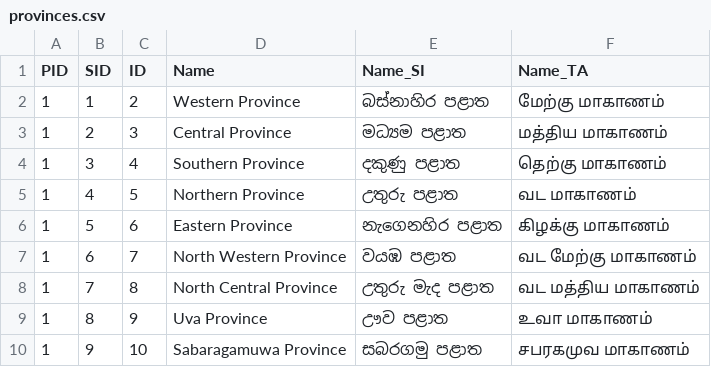
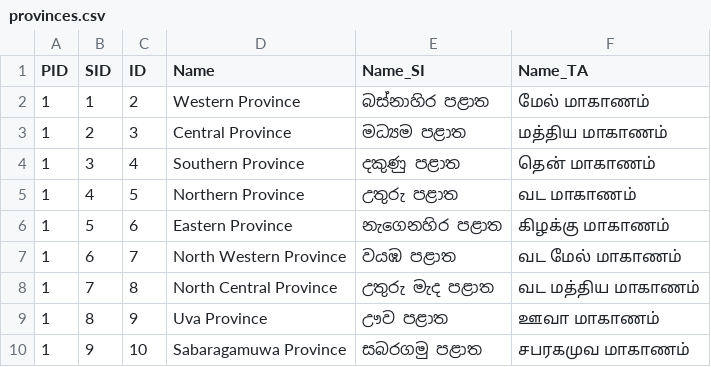
Before and after one commit to praja-dev/lk-data, a CSV file: administrative/provinces.csv, drawn as a sheet.

```diff
--- a/administrative/provinces.csv
+++ b/administrative/provinces.csv
@@ -1,10 +1,10 @@
 PID,SID,ID,Name,Name_SI,Name_TA
-1,1,2,Western Province,බස්නාහිර පළාත,மேற்கு மாகாணம்
+1,1,2,Western Province,බස්නාහිර පළාත,மேல் மாகாணம்
 1,2,3,Central Province,මධ්‍යම පළාත,மத்திய மாகாணம்
-1,3,4,Southern Province,දකුණු පළාත,தெற்கு மாகாணம்
+1,3,4,Southern Province,දකුණු පළාත,தென் மாகாணம்
 1,4,5,Northern Province,උතුරු පළාත,வட மாகாணம்
 1,5,6,Eastern Province,නැගෙනහිර පළාත,கிழக்கு மாகாணம்
-1,6,7,North Western Province,වයඹ පළාත,வட மேற்கு மாகாணம்
+1,6,7,North Western Province,වයඹ පළාත,வட மேல் மாகாணம்
 1,7,8,North Central Province,උතුරු මැද පළාත,வட மத்திய மாகாணம்
-1,8,9,Uva Province,ඌව පළාත,உவா மாகாணம்
+1,8,9,Uva Province,ඌව පළාත,ஊவா மாகாணம்
 1,9,10,Sabaragamuwa Province,සබරගමු පළාත,சபரகமுவ மாகாணம்
```
